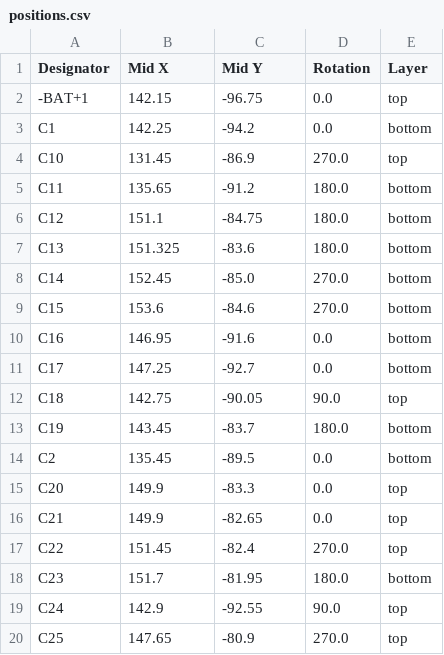
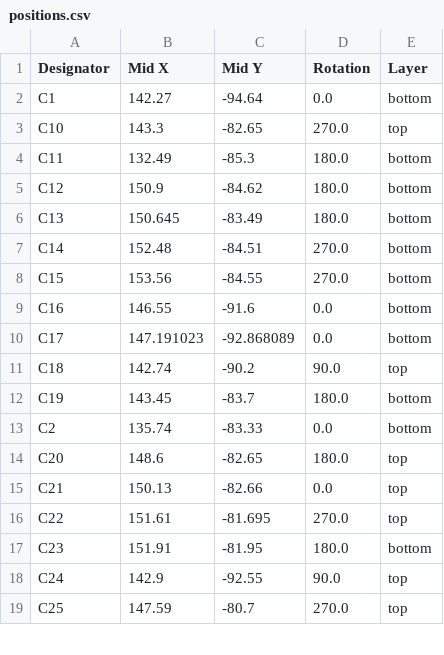
Before and after one commit to ColeHerber/Mini-BLDC-Controller, a CSV file: production/positions.csv, drawn as a sheet; only a part is shown; the diff covers the shown part only.

```diff
--- a/production/positions.csv
+++ b/production/positions.csv
@@ -1,20 +1,19 @@
 Designator,Mid X,Mid Y,Rotation,Layer
--BAT+1,142.15,-96.75,0.0,top
-C1,142.25,-94.2,0.0,bottom
-C10,131.45,-86.9,270.0,top
-C11,135.65,-91.2,180.0,bottom
-C12,151.1,-84.75,180.0,bottom
-C13,151.325,-83.6,180.0,bottom
-C14,152.45,-85.0,270.0,bottom
-C15,153.6,-84.6,270.0,bottom
-C16,146.95,-91.6,0.0,bottom
-C17,147.25,-92.7,0.0,bottom
-C18,142.75,-90.05,90.0,top
+C1,142.27,-94.64,0.0,bottom
+C10,143.3,-82.65,270.0,top
+C11,132.49,-85.3,180.0,bottom
+C12,150.9,-84.62,180.0,bottom
+C13,150.645,-83.49,180.0,bottom
+C14,152.48,-84.51,270.0,bottom
+C15,153.56,-84.55,270.0,bottom
+C16,146.55,-91.6,0.0,bottom
+C17,147.191023,-92.868089,0.0,bottom
+C18,142.74,-90.2,90.0,top
 C19,143.45,-83.7,180.0,bottom
-C2,135.45,-89.5,0.0,bottom
-C20,149.9,-83.3,0.0,top
-C21,149.9,-82.65,0.0,top
-C22,151.45,-82.4,270.0,top
-C23,151.7,-81.95,180.0,bottom
+C2,135.74,-83.33,0.0,bottom
+C20,148.6,-82.65,180.0,top
+C21,150.13,-82.66,0.0,top
+C22,151.61,-81.695,270.0,top
+C23,151.91,-81.95,180.0,bottom
 C24,142.9,-92.55,90.0,top
-C25,147.65,-80.9,270.0,top
+C25,147.59,-80.7,270.0,top
```
Also changed, not shown: 8 added rows, 1 removed row and 43 edited cells elsewhere in this file, production/bom.csv, production/designators.csv, 32 other files.
